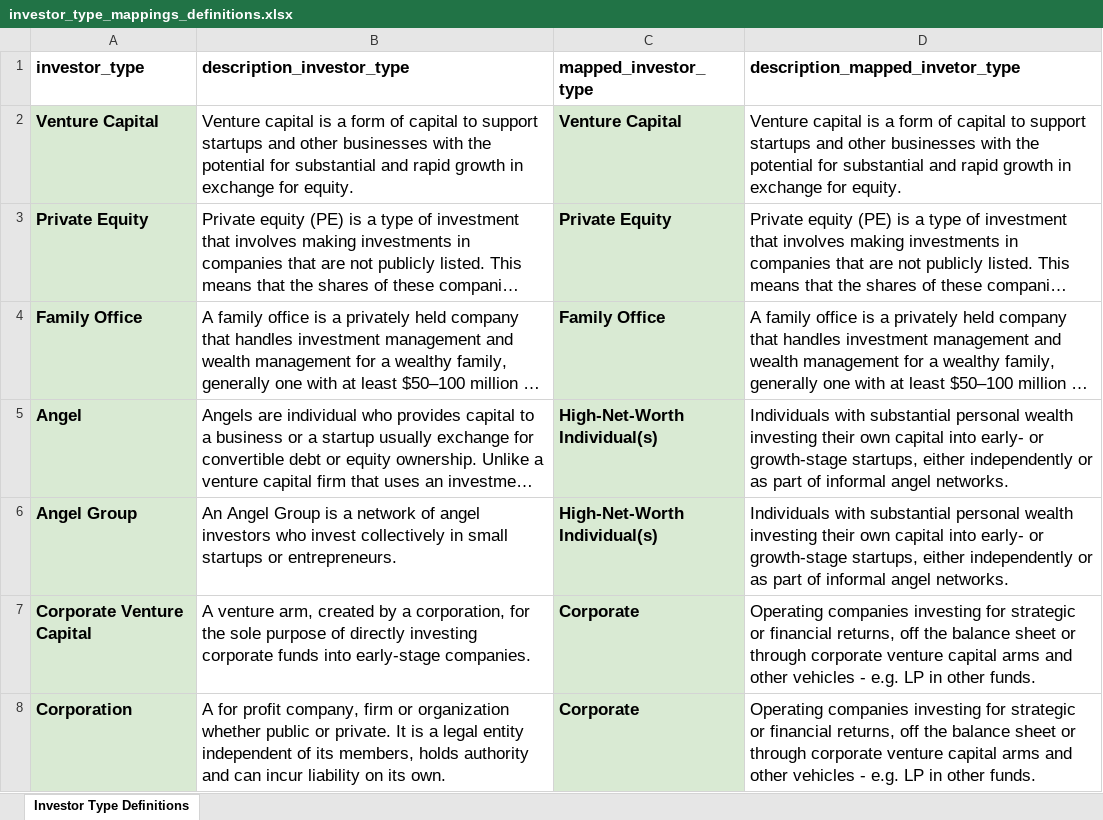
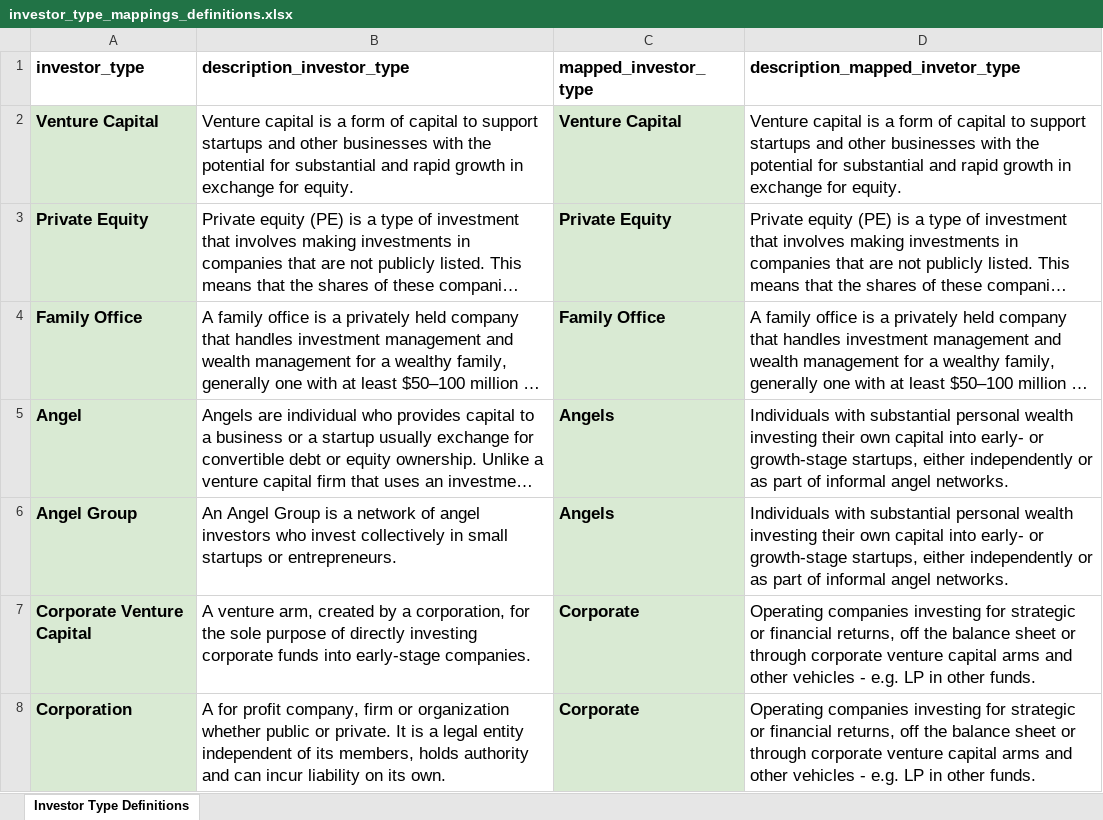
Before and after one commit to vibrant-data-labs/vdl-tools, an Excel workbook: vdl_tools/scrape_enrich/netzero_insights/investor_type_mappings_definitions.xlsx, sheet Investor Type Definitions, drawn as a sheet; only a part is shown; long unchanged cells end in …; values as stored, in another font and other column widths than the file's, no borders; charts and pictures not drawn; the diff names each change by its address in the sheet, - before the commit and + after, or states it on an @@ line.

```diff
--- a/vdl_tools/scrape_enrich/netzero_insights/investor_type_mappings_definitions.xlsx (sheet Investor Type Definitions)
+++ b/vdl_tools/scrape_enrich/netzero_insights/investor_type_mappings_definitions.xlsx (sheet Investor Type Definitions)
-C5:C6 (mapped_investor_type): High-Net-Worth Individual(s)
+C5:C6 (mapped_investor_type): Angels
```
Also changed, not shown: charts or pictures, 2 other files.
